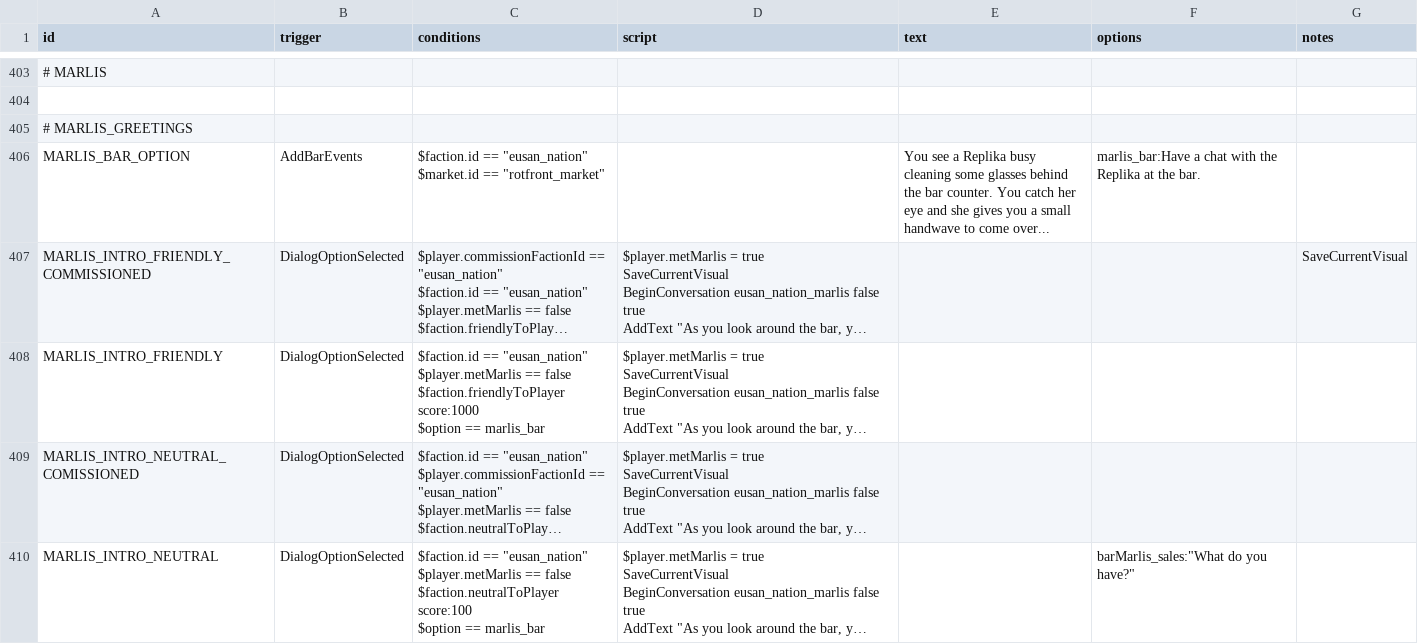
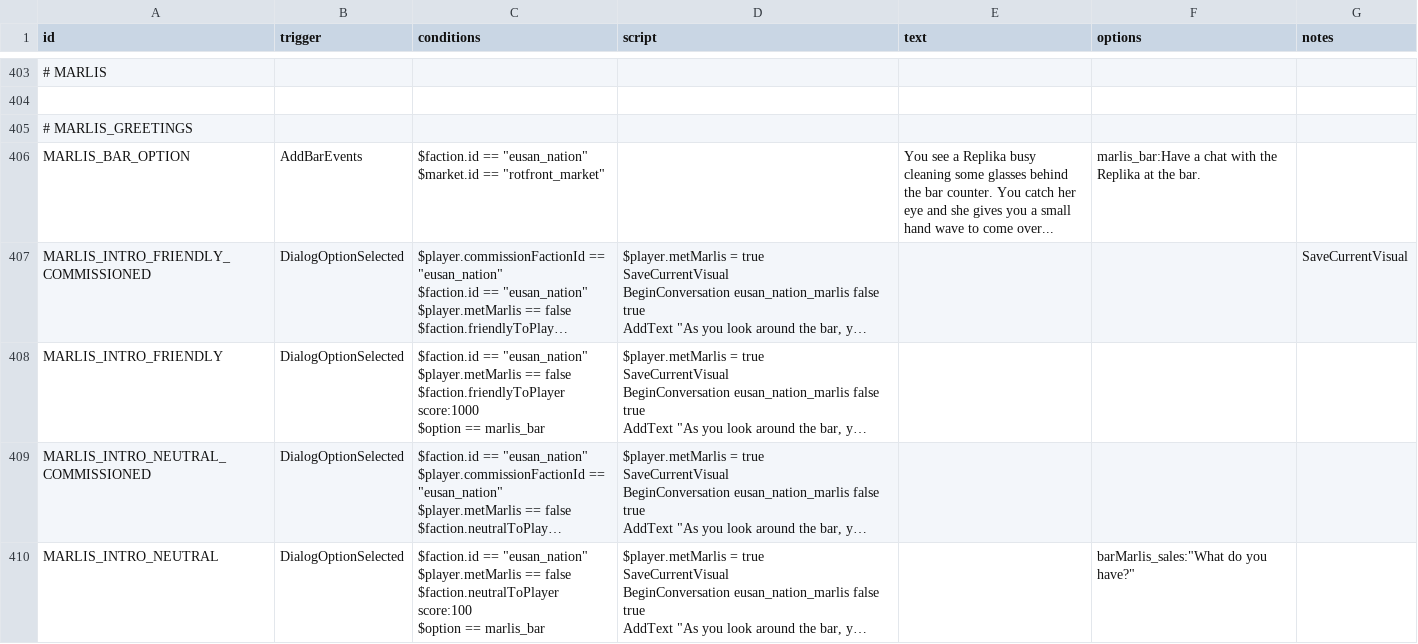
Before and after one commit to naslee2/SignalisMod, a CSV file: data/campaign/rules.csv, drawn as a sheet; only a part is shown, gaps mark what is left out; long unchanged cells end in …; the diff covers the shown part only; the diff names each change by its address in the sheet, - before the commit and + after, or states it on an @@ line.

```diff
--- a/data/campaign/rules.csv
+++ b/data/campaign/rules.csv
-E406 (text): …a small handwave to come…
+E406 (text): …a small hand wave to come…
-A409 (id): MARLIS_INTRO_NEUTRAL_COMISSIONED
+A409 (id): MARLIS_INTRO_NEUTRAL_COMMISSIONED
```
Also changed, not shown: 31 edited cells elsewhere in this file.
